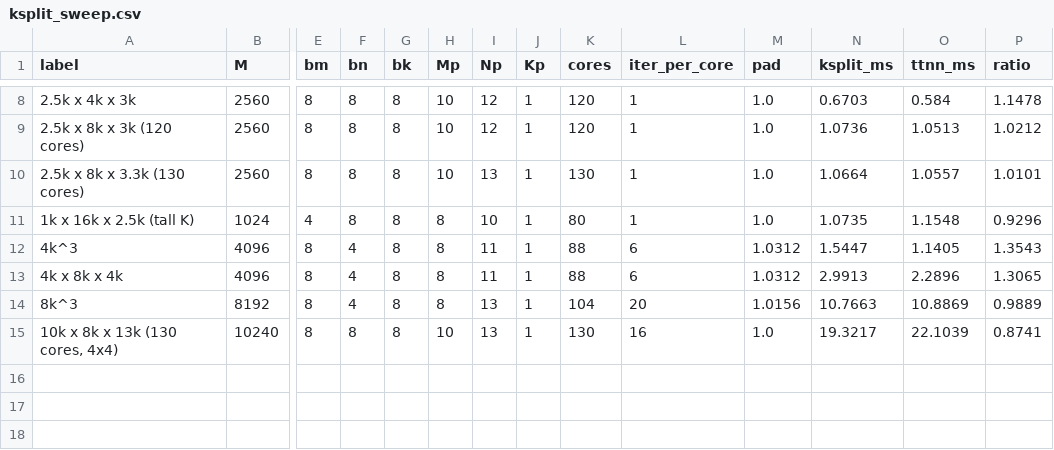
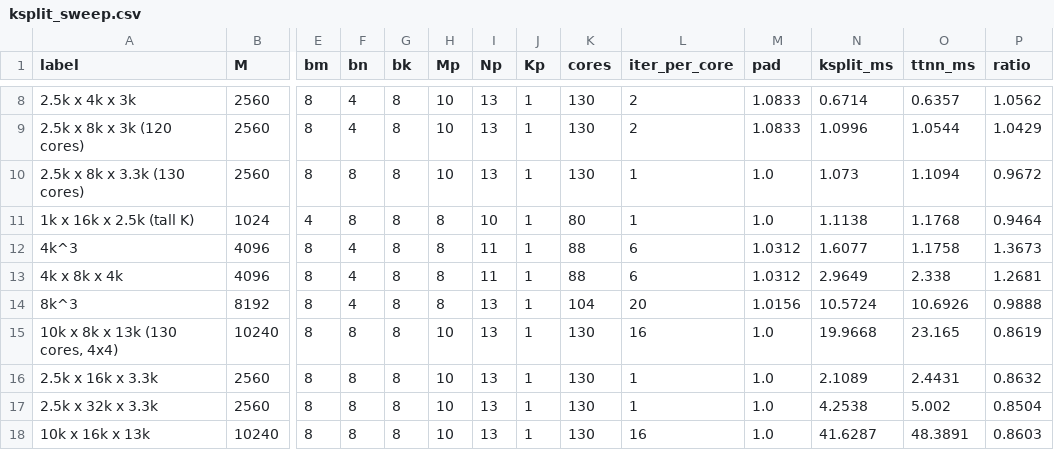
Before and after one commit to tenstorrent/tt-lang, a CSV file: benchmarks/matmul/ksplit_sweep.csv, drawn as a sheet; only a part is shown, gaps mark what is left out; rows hold the shown columns only; the diff covers the shown part only; the diff names each change by its address in the sheet, - before the commit and + after, or states it on an @@ line.

```diff
--- a/benchmarks/matmul/ksplit_sweep.csv
+++ b/benchmarks/matmul/ksplit_sweep.csv
-F8:F9 (bn): 8
+F8:F9 (bn): 4
-I8:I9 (Np): 12
+I8:I9 (Np): 13
-K8:K9 (cores): 120
+K8:K9 (cores): 130
-L8:L9 (iter_per_core): 1
+L8:L9 (iter_per_core): 2
-M8:M9 (pad): 1.0
+M8:M9 (pad): 1.0833
-N8 (ksplit_ms): 0.6703
+N8 (ksplit_ms): 0.6714
-O8 (ttnn_ms): 0.584
+O8 (ttnn_ms): 0.6357
-P8 (ratio): 1.1478
+P8 (ratio): 1.0562
-N9 (ksplit_ms): 1.0736
+N9 (ksplit_ms): 1.0996
-O9 (ttnn_ms): 1.0513
+O9 (ttnn_ms): 1.0544
-P9 (ratio): 1.0212
+P9 (ratio): 1.0429
-N10 (ksplit_ms): 1.0664
+N10 (ksplit_ms): 1.073
-O10 (ttnn_ms): 1.0557
+O10 (ttnn_ms): 1.1094
-P10 (ratio): 1.0101
+P10 (ratio): 0.9672
-N11 (ksplit_ms): 1.0735
+N11 (ksplit_ms): 1.1138
-O11 (ttnn_ms): 1.1548
+O11 (ttnn_ms): 1.1768
-P11 (ratio): 0.9296
+P11 (ratio): 0.9464
-N12 (ksplit_ms): 1.5447
+N12 (ksplit_ms): 1.6077
-O12 (ttnn_ms): 1.1405
+O12 (ttnn_ms): 1.1758
-P12 (ratio): 1.3543
+P12 (ratio): 1.3673
-N13 (ksplit_ms): 2.9913
+N13 (ksplit_ms): 2.9649
-O13 (ttnn_ms): 2.2896
+O13 (ttnn_ms): 2.338
-P13 (ratio): 1.3065
+P13 (ratio): 1.2681
-N14 (ksplit_ms): 10.7663
+N14 (ksplit_ms): 10.5724
-O14 (ttnn_ms): 10.8869
+O14 (ttnn_ms): 10.6926
-P14 (ratio): 0.9889
+P14 (ratio): 0.9888
-N15 (ksplit_ms): 19.3217
+N15 (ksplit_ms): 19.9668
-O15 (ttnn_ms): 22.1039
+O15 (ttnn_ms): 23.165
-P15 (ratio): 0.8741
+P15 (ratio): 0.8619
+row 16: 2.5k x 16k x 3.3k | 2560 | 8 | 8 | 8 | 10 | 13 | 1 | 130 | 1 | 1.0 | 2.1089 | 2.4431 | 0.8632
+row 17: 2.5k x 32k x 3.3k | 2560 | 8 | 8 | 8 | 10 | 13 | 1 | 130 | 1 | 1.0 | 4.2538 | 5.002 | 0.8504
+row 18: 10k x 16k x 13k | 10240 | 8 | 8 | 8 | 10 | 13 | 1 | 130 | 16 | 1.0 | 41.6287 | 48.3891 | 0.8603
```
Also changed, not shown: 3 added rows and 28 edited cells elsewhere in this file, 7 other files.
